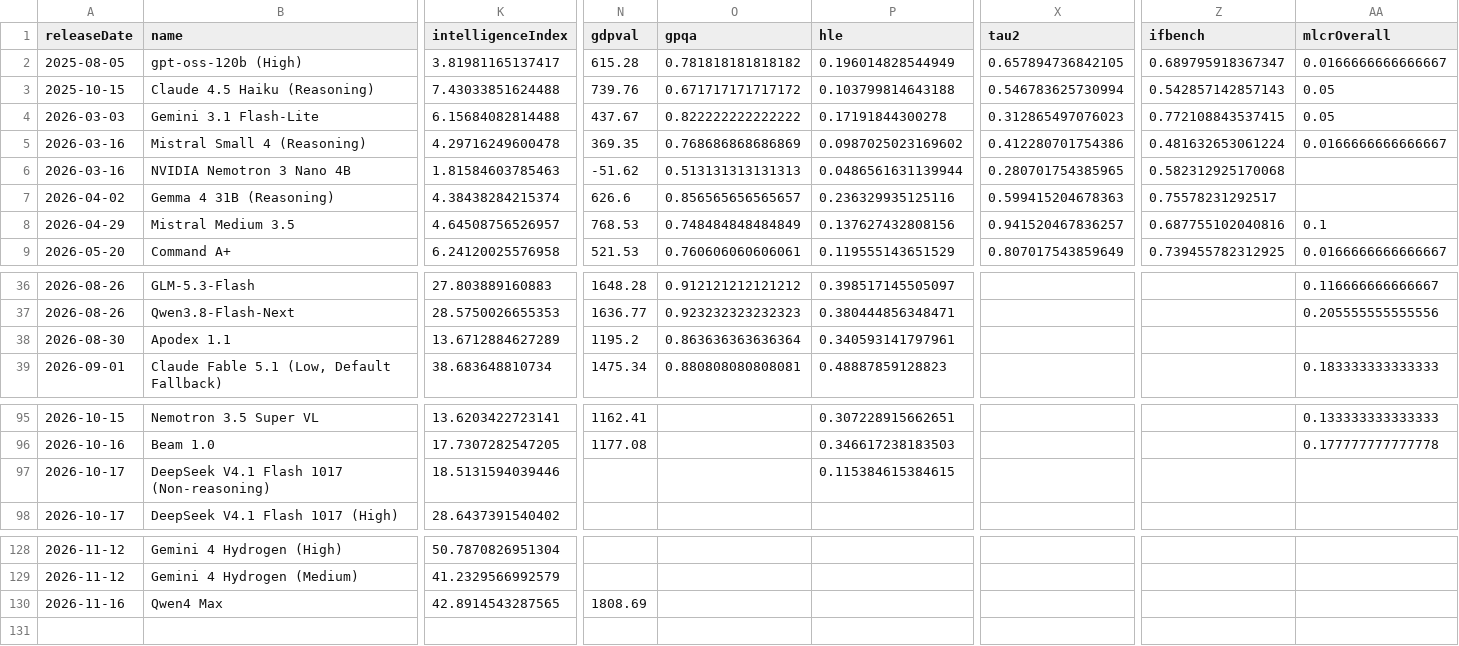
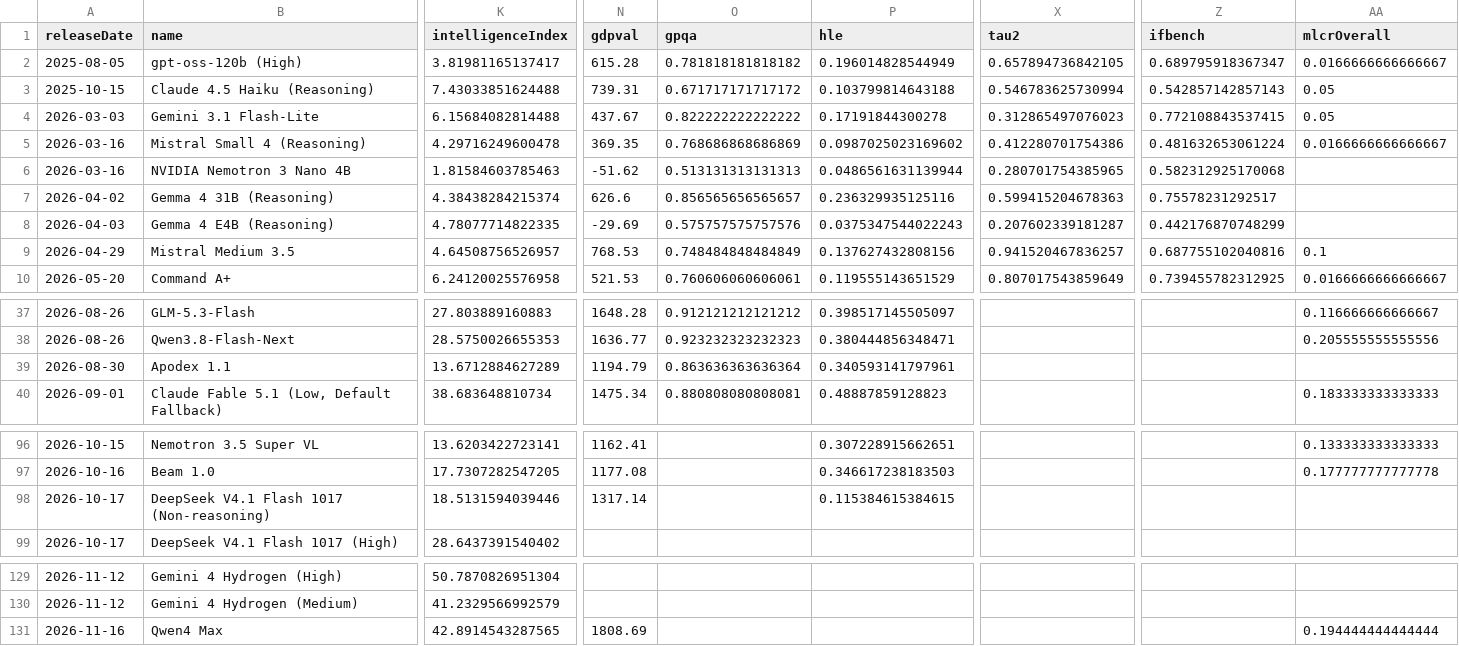
Before and after one commit to reaperpatric-max/frontier-model-intelligence, a CSV file: aa_models.csv, drawn as a sheet; only a part is shown, gaps mark what is left out; addresses are those after the commit; rows hold the shown columns only; the diff names each change by its address in the sheet, - before the commit and + after, or states it on an @@ line.

```diff
--- a/aa_models.csv
+++ b/aa_models.csv
-N3 (gdpval): 739.76
+N3 (gdpval): 739.31
+row 8: 2026-04-03 | Gemma 4 E4B (Reasoning) | 4.78077714822335 | -29.69 | 0.575757575757576 | 0.0375347544022243 | 0.207602339181287 | 0.442176870748299
-N39 (gdpval): 1195.2
+N39 (gdpval): 1194.79
-N98 (gdpval): (empty)
+N98 (gdpval): 1317.14
-AA131 (mlcrOverall): (empty)
+AA131 (mlcrOverall): 0.194444444444444
```
Also changed, not shown: 4 other files.
